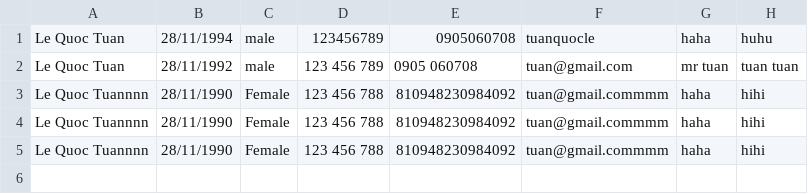
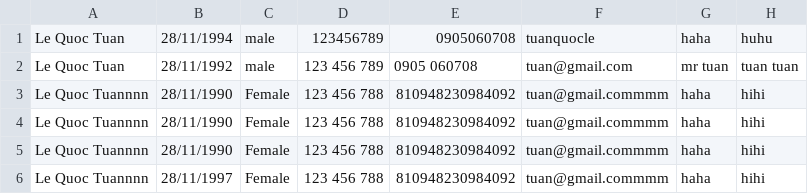
Before and after one commit to tuan90dn/C0221G1-Le-Quoc-Tuan, a CSV file: Module2/out/production/Module2/furuma_resort/data/customer.csv, drawn as a sheet; the diff names each change by its address in the sheet, - before the commit and + after, or states it on an @@ line.

```diff
--- a/Module2/out/production/Module2/furuma_resort/data/customer.csv
+++ b/Module2/out/production/Module2/furuma_resort/data/customer.csv
+row 6: Le Quoc Tuannnn | 28/11/1997 | Female | 123 456 788 | 810948230984092 | tuan@gmail.commmm | haha | hihi
```
Also changed, not shown: Module2/src/furuma_resort/data/customer.csv, 21 other files.
